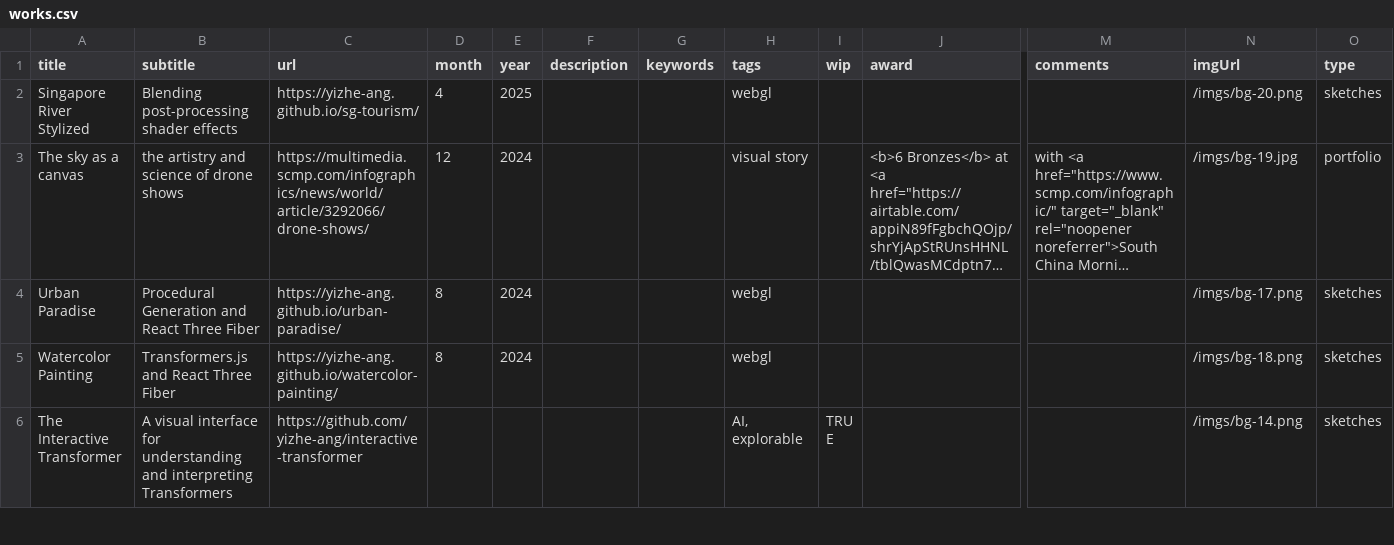
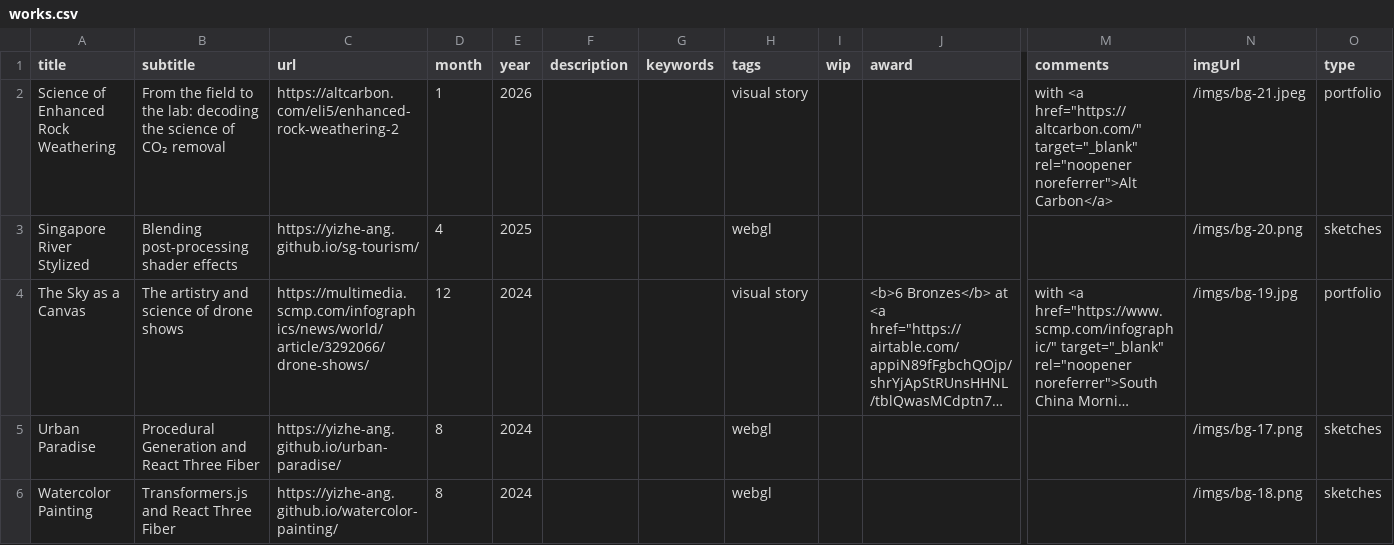
Before and after one commit to yizhe-ang/yizhe-ang.github.io, a CSV file: src/data/works.csv, drawn as a sheet; only a part is shown, gaps mark what is left out; the shorter side is filled out with more unchanged rows; long unchanged cells end in …; addresses are those after the commit; rows hold the shown columns only; the diff names each change by its address in the sheet, - before the commit and + after, or states it on an @@ line.

```diff
--- a/src/data/works.csv
+++ b/src/data/works.csv
+row 2: Science of Enhanced Rock Weathering | From the field to the lab: decoding the science of CO₂ removal | https://altcarbon.com/eli5/enhanced-rock-weathering-2 | 1 | 2026 |  |  | visual story |  |  | with <a href="https://altcarbon.com/" target="_blank" rel="noopener noreferrer">Alt Carbon</a> | /imgs/bg-21.jpeg | portfolio
-A4 (title): The sky as a canvas
+A4 (title): The Sky as a Canvas
-B4 (subtitle): the artistry and science of drone shows
+B4 (subtitle): The artistry and science of drone shows
```
Also changed, not shown: 1 other file.
